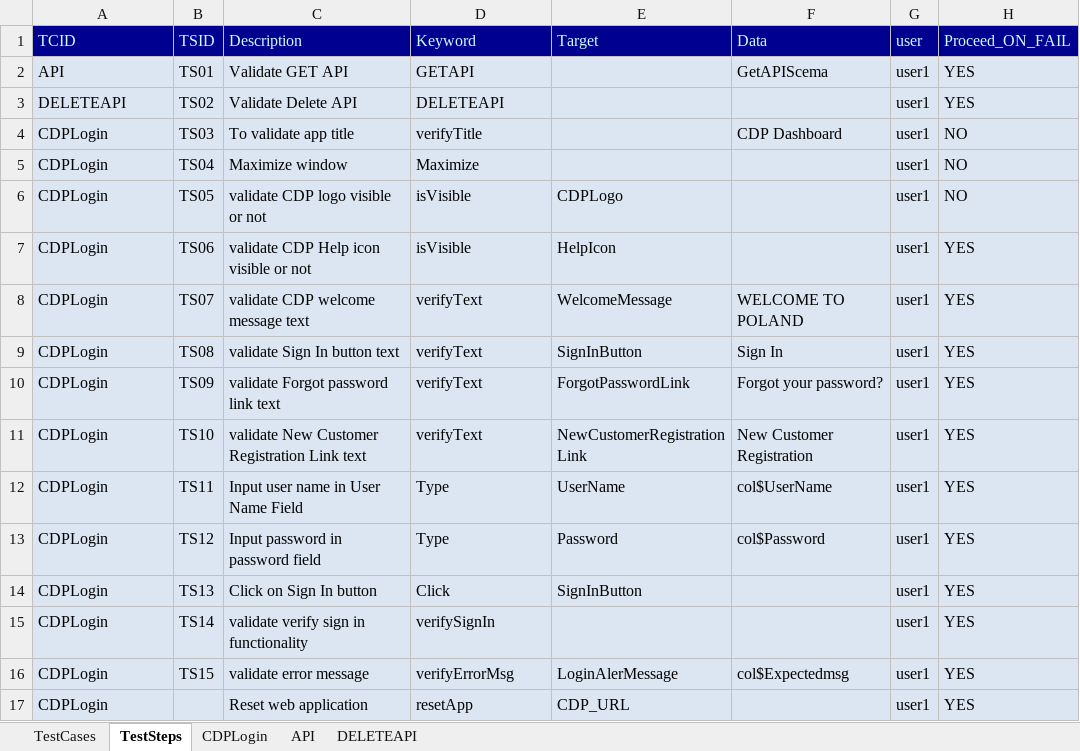
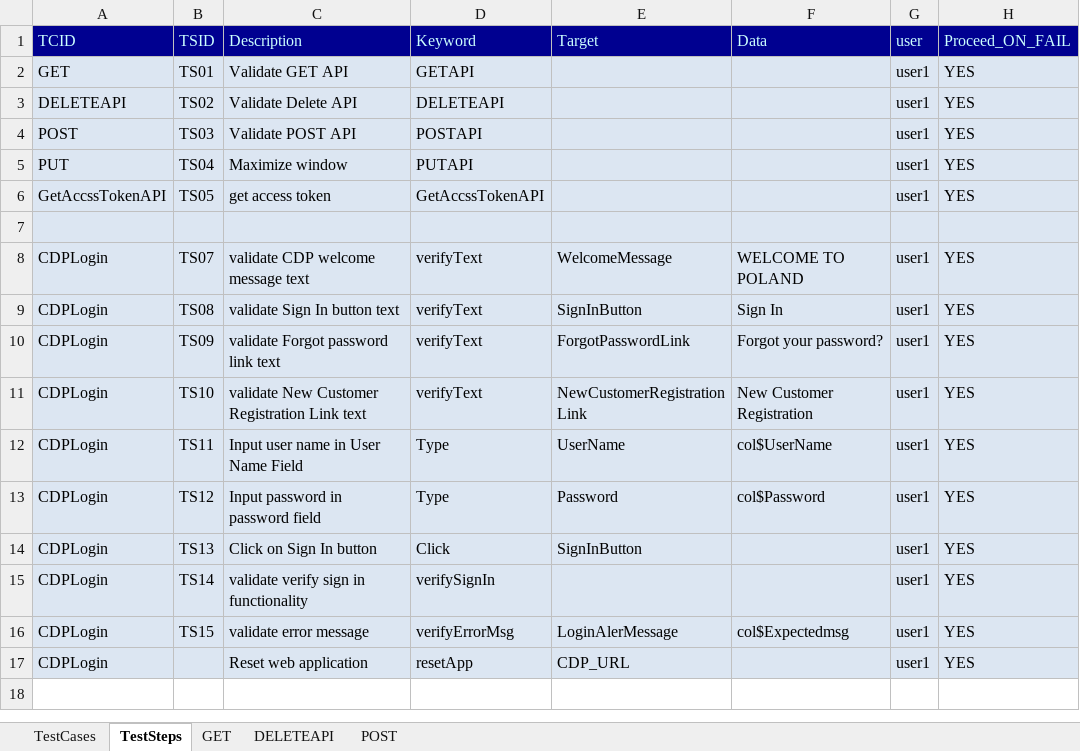
Before and after one commit to meharsravani94/CDPTestAutomation, an Excel workbook: src/main/java/com/cdp/InputFiles/API.xlsx, sheet TestSteps, drawn as a sheet; values as stored, in another font and other column widths than the file's, no borders; the diff names each change by its address in the sheet, - before the commit and + after, or states it on an @@ line.

Commit message:
API testing POST updated scripts

```diff
--- a/src/main/java/com/cdp/InputFiles/API.xlsx (sheet TestSteps)
+++ b/src/main/java/com/cdp/InputFiles/API.xlsx (sheet TestSteps)
-sheet tab: API
+sheet tab: GET
-sheet tab: CDPLogin
+sheet tab: POST
-A2 (TCID): API
+A2 (TCID): GET
-F2 (Data): GetAPIScema
+F2 (Data): (empty)
-A4 (TCID): CDPLogin
+A4 (TCID): POST
-C4 (Description): To validate app title
+C4 (Description): Validate POST API
-D4 (Keyword): verifyTitle
+D4 (Keyword): POSTAPI
-F4 (Data): CDP Dashboard
+F4 (Data): (empty)
-H4:H6 (Proceed_ON_FAIL): NO
+H4:H6 (Proceed_ON_FAIL): YES
-A5 (TCID): CDPLogin
+A5 (TCID): PUT
-D5 (Keyword): Maximize
+D5 (Keyword): PUTAPI
-A6 (TCID): CDPLogin
+A6 (TCID): GetAccssTokenAPI
-C6 (Description): validate CDP logo visible or not
+C6 (Description): get access token
-D6 (Keyword): isVisible
+D6 (Keyword): GetAccssTokenAPI
-E6 (Target): CDPLogo
+E6 (Target): (empty)
-row 7: CDPLogin | TS06 | validate CDP Help icon visible or not | isVisible | HelpIcon |  | user1 | YES
+row 7: (empty)
```
Also changed, not shown: sheet GET, sheet TestCases, 13 other files.
